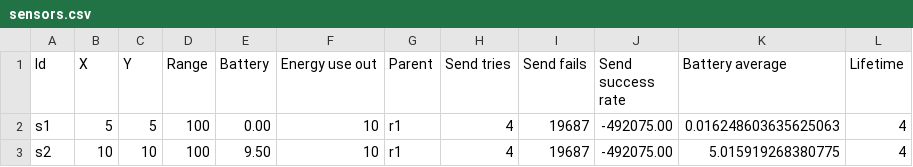
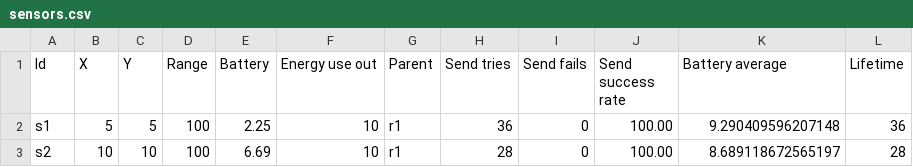
Before and after one commit to andrew-x/SensorSim, a CSV file: generated/sensors.csv, drawn as a sheet.

```diff
--- a/generated/sensors.csv
+++ b/generated/sensors.csv
@@ -1,3 +1,3 @@
 Id,X,Y,Range,Battery,Energy use out,Parent,Send tries,Send fails,Send success rate,Battery average,Lifetime
-s1,5,5,100,0.00,10,r1,4,19687,-492075.00,0.016248603635625063,4
-s2,10,10,100,9.50,10,r1,4,19687,-492075.00,5.015919268380775,4
+s1,5,5,100,2.25,10,r1,36,0,100.00,9.290409596207148,36
+s2,10,10,100,6.69,10,r1,28,0,100.00,8.689118672565197,28
```
Also changed, not shown: generated/relays.csv, 18 other files.
